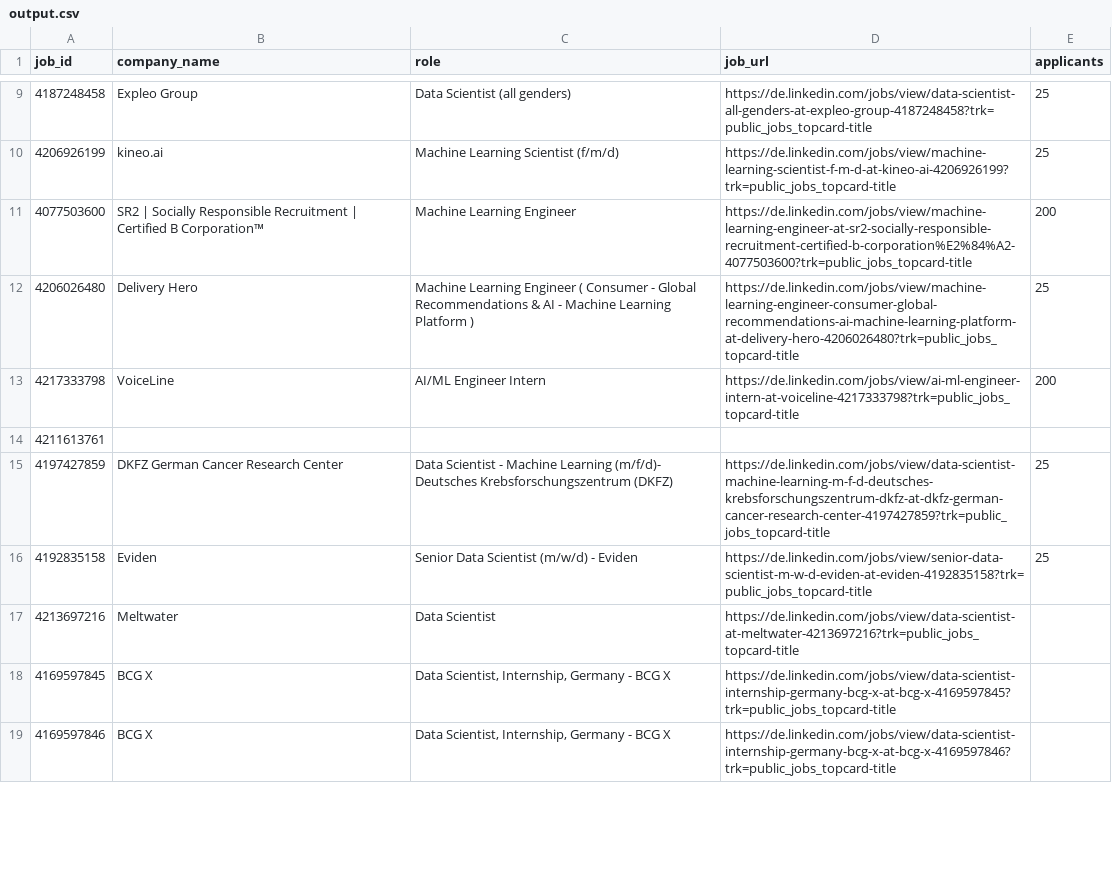
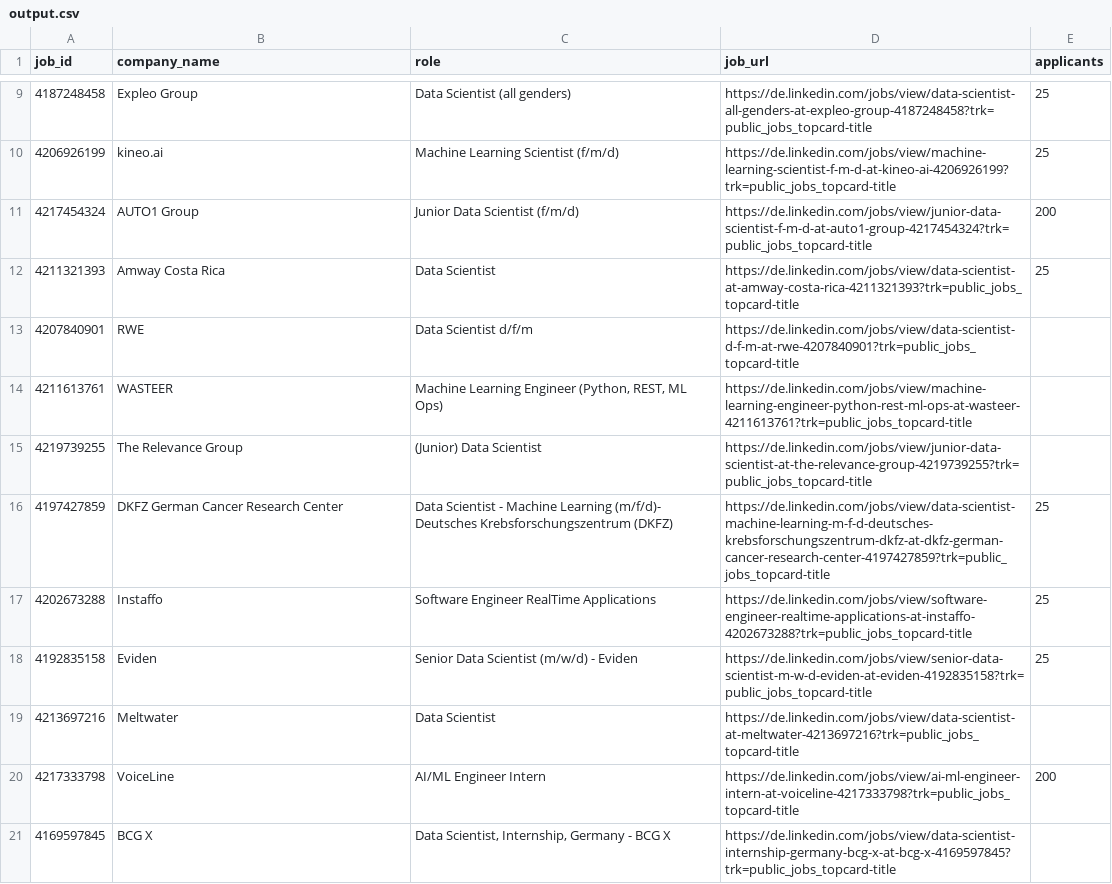
Before and after one commit to ahmedemam2/linkedin-scraper, a CSV file: output.csv, drawn as a sheet; only a part is shown, gaps mark what is left out; the diff covers the shown part only.

```diff
--- a/output.csv
+++ b/output.csv
@@ -10,10 +10,12 @@ job_id,company_name,role,job_url,applicants
 4206926199,kineo.ai,Machine Learning Scientist (f/m/d),https://de.linkedin.com/jobs/view/machine-learning-scientist-f-m-d-at-kineo-ai-4206926199?trk=public_jobs_topcard-title,25
-4077503600,SR2 | Socially Responsible Recruitment | Certified B Corporation™,Machine Learning Engineer,https://de.linkedin.com/jobs/view/machine-learning-engineer-at-sr2-socially-responsible-recruitment-certified-b-corporation%E2%84%A2-4077503600?trk=public_jobs_topcard-title,200
-4206026480,Delivery Hero,Machine Learning Engineer  ( Consumer - Global Recommendations & AI - Machine Learning Platform ),https://de.linkedin.com/jobs/view/machine-learning-engineer-consumer-global-recommendations-ai-machine-learning-platform-at-delivery-hero-4206026480?trk=public_jobs_topcard-title,25
-4217333798,VoiceLine,AI/ML Engineer Intern,https://de.linkedin.com/jobs/view/ai-ml-engineer-intern-at-voiceline-4217333798?trk=public_jobs_topcard-title,200
-4211613761,,,,
+4217454324,AUTO1 Group,Junior Data Scientist (f/m/d),https://de.linkedin.com/jobs/view/junior-data-scientist-f-m-d-at-auto1-group-4217454324?trk=public_jobs_topcard-title,200
+4211321393,Amway Costa Rica,Data Scientist,https://de.linkedin.com/jobs/view/data-scientist-at-amway-costa-rica-4211321393?trk=public_jobs_topcard-title,25
+4207840901,RWE,Data Scientist d/f/m,https://de.linkedin.com/jobs/view/data-scientist-d-f-m-at-rwe-4207840901?trk=public_jobs_topcard-title,
+4211613761,WASTEER,"Machine Learning Engineer (Python, REST, ML Ops)",https://de.linkedin.com/jobs/view/machine-learning-engineer-python-rest-ml-ops-at-wasteer-4211613761?trk=public_jobs_topcard-title,
+4219739255,The Relevance Group,(Junior) Data Scientist,https://de.linkedin.com/jobs/view/junior-data-scientist-at-the-relevance-group-4219739255?trk=public_jobs_topcard-title,
 4197427859,DKFZ German Cancer Research Center,Data Scientist - Machine Learning (m/f/d)- Deutsches Krebsforschungszentrum (DKFZ),https://de.linkedin.com/jobs/view/data-scientist-machine-learning-m-f-d-deutsches-krebsforschungszentrum-dkfz-at-dkfz-german-cancer-research-center-4197427859?trk=public_jobs_topcard-title,25
+4202673288,Instaffo,Software Engineer RealTime Applications,https://de.linkedin.com/jobs/view/software-engineer-realtime-applications-at-instaffo-4202673288?trk=public_jobs_topcard-title,25
 4192835158,Eviden,Senior Data Scientist (m/w/d) - Eviden,https://de.linkedin.com/jobs/view/senior-data-scientist-m-w-d-eviden-at-eviden-4192835158?trk=public_jobs_topcard-title,25
 4213697216,Meltwater,Data Scientist,https://de.linkedin.com/jobs/view/data-scientist-at-meltwater-4213697216?trk=public_jobs_topcard-title,
+4217333798,VoiceLine,AI/ML Engineer Intern,https://de.linkedin.com/jobs/view/ai-ml-engineer-intern-at-voiceline-4217333798?trk=public_jobs_topcard-title,200
 4169597845,BCG X,"Data Scientist, Internship, Germany - BCG X",https://de.linkedin.com/jobs/view/data-scientist-internship-germany-bcg-x-at-bcg-x-4169597845?trk=public_jobs_topcard-title,
-4169597846,BCG X,"Data Scientist, Internship, Germany - BCG X",https://de.linkedin.com/jobs/view/data-scientist-internship-germany-bcg-x-at-bcg-x-4169597846?trk=public_jobs_topcard-title,
```
Also changed, not shown: 4 added rows, 5 removed rows and 22 edited cells elsewhere in this file.
